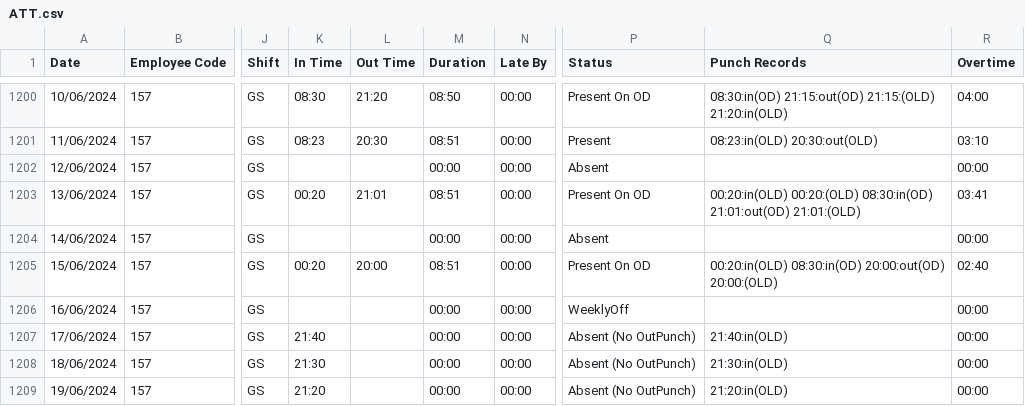
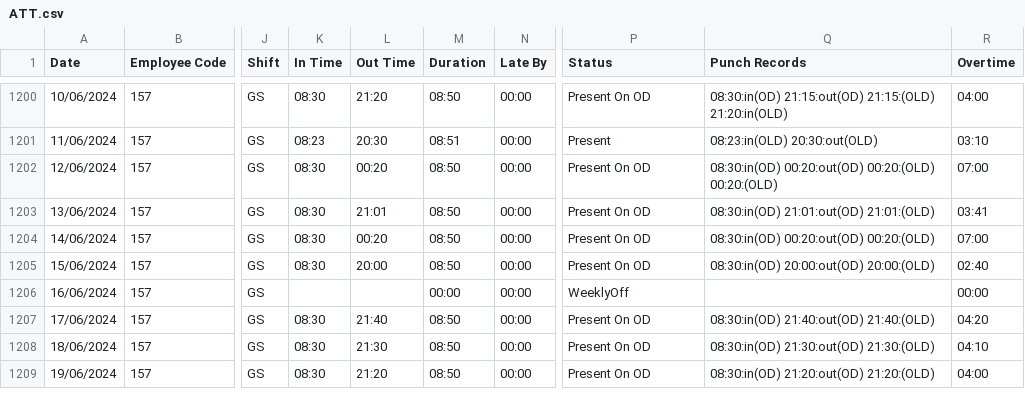
Before and after one commit to pragadheesh-raj/Presence-Ledger, a CSV file: uploads/ATT.csv, drawn as a sheet; only a part is shown, gaps mark what is left out; the diff covers the shown part only; the diff names each change by its address in the sheet, - before the commit and + after, or states it on an @@ line.

```diff
--- a/uploads/ATT.csv
+++ b/uploads/ATT.csv
-K1202 (In Time): (empty)
+K1202 (In Time): 08:30
-L1202 (Out Time): (empty)
+L1202 (Out Time): 00:20
-M1202 (Duration): 00:00
+M1202 (Duration): 08:50
-P1202 (Status): Absent
+P1202 (Status): Present On OD
-Q1202 (Punch Records): (empty)
+Q1202 (Punch Records): 08:30:in(OD) 00:20:out(OD) 00:20:(OLD) 00:20:(OLD)
-R1202 (Overtime): 00:00
+R1202 (Overtime): 07:00
-K1203 (In Time): 00:20
+K1203 (In Time): 08:30
-M1203 (Duration): 08:51
+M1203 (Duration): 08:50
-Q1203 (Punch Records): 00:20:in(OLD) 00:20:(OLD) 08:30:in(OD) 21:01:out(OD)…
+Q1203 (Punch Records): 08:30:in(OD) 21:01:out(OD)…
-K1204 (In Time): (empty)
+K1204 (In Time): 08:30
-L1204 (Out Time): (empty)
+L1204 (Out Time): 00:20
-M1204 (Duration): 00:00
+M1204 (Duration): 08:50
-P1204 (Status): Absent
+P1204 (Status): Present On OD
-Q1204 (Punch Records): (empty)
+Q1204 (Punch Records): 08:30:in(OD) 00:20:out(OD) 00:20:(OLD)
-R1204 (Overtime): 00:00
+R1204 (Overtime): 07:00
-K1205 (In Time): 00:20
+K1205 (In Time): 08:30
-M1205 (Duration): 08:51
+M1205 (Duration): 08:50
-Q1205 (Punch Records): 00:20:in(OLD) 08:30:in(OD) 20:00:out(OD) 20:00:(OLD)
+Q1205 (Punch Records): 08:30:in(OD) 20:00:out(OD) 20:00:(OLD)
-K1207 (In Time): 21:40
+K1207 (In Time): 08:30
-L1207 (Out Time): (empty)
+L1207 (Out Time): 21:40
-M1207:M1209 (Duration): 00:00
+M1207:M1209 (Duration): 08:50
-P1207:P1209 (Status): Absent (No OutPunch)
+P1207:P1209 (Status): Present On OD
-Q1207 (Punch Records): 21:40:in(OLD)
+Q1207 (Punch Records): 08:30:in(OD) 21:40:out(OD) 21:40:(OLD)
-R1207 (Overtime): 00:00
+R1207 (Overtime): 04:20
-K1208 (In Time): 21:30
+K1208 (In Time): 08:30
-L1208 (Out Time): (empty)
+L1208 (Out Time): 21:30
-Q1208 (Punch Records): 21:30:in(OLD)
+Q1208 (Punch Records): 08:30:in(OD) 21:30:out(OD) 21:30:(OLD)
-R1208 (Overtime): 00:00
+R1208 (Overtime): 04:10
-K1209 (In Time): 21:20
+K1209 (In Time): 08:30
-L1209 (Out Time): (empty)
+L1209 (Out Time): 21:20
-Q1209 (Punch Records): 21:20:in(OLD)
+Q1209 (Punch Records): 08:30:in(OD) 21:20:out(OD) 21:20:(OLD)
-R1209 (Overtime): 00:00
+R1209 (Overtime): 04:00
```
Also changed, not shown: 31 edited cells elsewhere in this file, uploads/Calc.csv.
